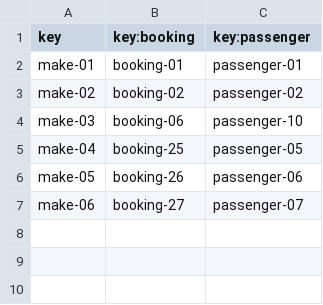
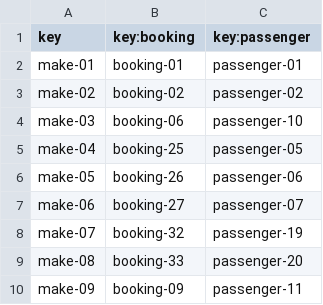
Before and after one commit to C1-036/Acme-ANS-D04, a CSV file: src/main/resources/WEB-INF/data/sample/make.csv, drawn as a sheet; the diff names each change by its address in the sheet, - before the commit and + after, or states it on an @@ line.

```diff
--- a/src/main/resources/WEB-INF/data/sample/make.csv
+++ b/src/main/resources/WEB-INF/data/sample/make.csv
+row 8: make-07 | booking-32 | passenger-19
+row 9: make-08 | booking-33 | passenger-20
+row 10: make-09 | booking-09 | passenger-11
```
Also changed, not shown: 5 other files.
